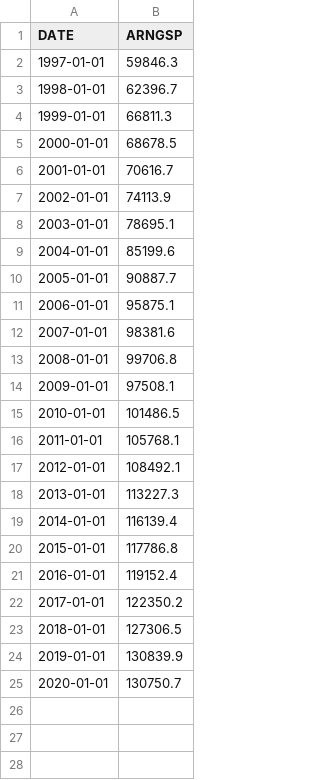
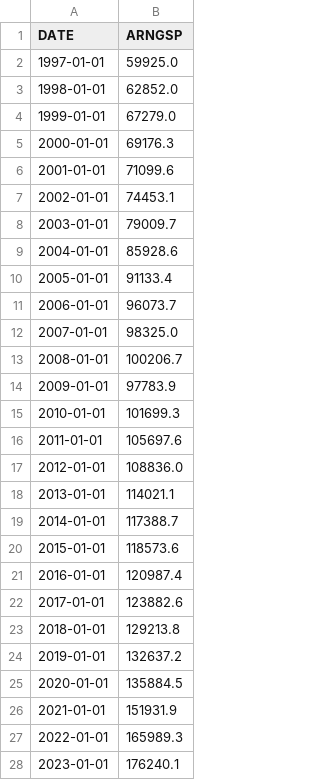
Before and after one commit to natewitkin/Worker-Consumer, a CSV file: Data/State_GDP/ARNGSP.csv, drawn as a sheet.

```diff
--- a/Data/State_GDP/ARNGSP.csv
+++ b/Data/State_GDP/ARNGSP.csv
@@ -1,25 +1,28 @@
 DATE,ARNGSP
-1997-01-01,59846.3
-1998-01-01,62396.7
-1999-01-01,66811.3
-2000-01-01,68678.5
-2001-01-01,70616.7
-2002-01-01,74113.9
-2003-01-01,78695.1
-2004-01-01,85199.6
-2005-01-01,90887.7
-2006-01-01,95875.1
-2007-01-01,98381.6
-2008-01-01,99706.8
-2009-01-01,97508.1
-2010-01-01,101486.5
-2011-01-01,105768.1
-2012-01-01,108492.1
-2013-01-01,113227.3
-2014-01-01,116139.4
-2015-01-01,117786.8
-2016-01-01,119152.4
-2017-01-01,122350.2
-2018-01-01,127306.5
-2019-01-01,130839.9
-2020-01-01,130750.7
+1997-01-01,59925.0
+1998-01-01,62852.0
+1999-01-01,67279.0
+2000-01-01,69176.3
+2001-01-01,71099.6
+2002-01-01,74453.1
+2003-01-01,79009.7
+2004-01-01,85928.6
+2005-01-01,91133.4
+2006-01-01,96073.7
+2007-01-01,98325.0
+2008-01-01,100206.7
+2009-01-01,97783.9
+2010-01-01,101699.3
+2011-01-01,105697.6
+2012-01-01,108836.0
+2013-01-01,114021.1
+2014-01-01,117388.7
+2015-01-01,118573.6
+2016-01-01,120987.4
+2017-01-01,123882.6
+2018-01-01,129213.8
+2019-01-01,132637.2
+2020-01-01,135884.5
+2021-01-01,151931.9
+2022-01-01,165989.3
+2023-01-01,176240.1
```
Also changed, not shown: Data/State_GDP/CANGSP.csv, Data/State_GDP/FLNGSP.csv, 49 other files.
